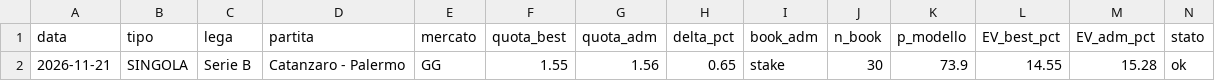
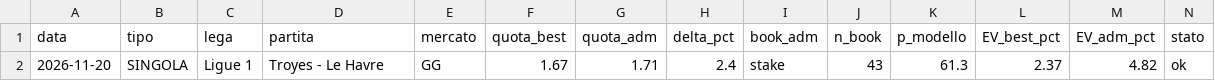
Before and after one commit to marianovigna95/predictor, a CSV file: data/confronto_adm.csv, drawn as a sheet.

```diff
--- a/data/confronto_adm.csv
+++ b/data/confronto_adm.csv
@@ -1,2 +1,2 @@
 data,tipo,lega,partita,mercato,quota_best,quota_adm,delta_pct,book_adm,n_book,p_modello,EV_best_pct,EV_adm_pct,stato
-2026-11-21,SINGOLA,Serie B,Catanzaro - Palermo,GG,1.55,1.56,0.65,stake,30,73.9,14.55,15.28,ok
+2026-11-20,SINGOLA,Ligue 1,Troyes - Le Havre,GG,1.67,1.71,2.4,stake,43,61.3,2.37,4.82,ok
```
Also changed, not shown: data/forecast_coppe.csv, data/forecast_multi.csv, 34 other files.
